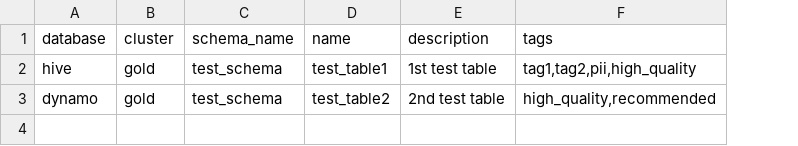
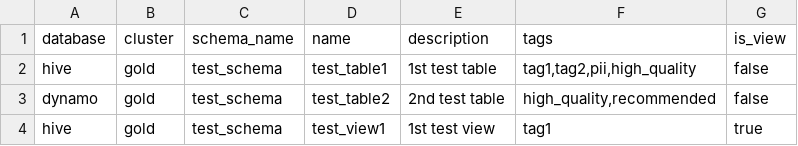
Before and after one commit to amundsen-io/amundsendatabuilder, a CSV file: example/sample_data/sample_table.csv, drawn as a sheet; the diff names each change by its address in the sheet, - before the commit and + after, or states it on an @@ line.

```diff
--- a/example/sample_data/sample_table.csv
+++ b/example/sample_data/sample_table.csv
+column G (is_view), rows 2-3: false | false
+row 4: hive | gold | test_schema | test_view1 | 1st test view | tag1 | true
```
Also changed, not shown: example/sample_data/sample_col.csv, example/sample_data/sample_column_usage.csv, 3 other files.
